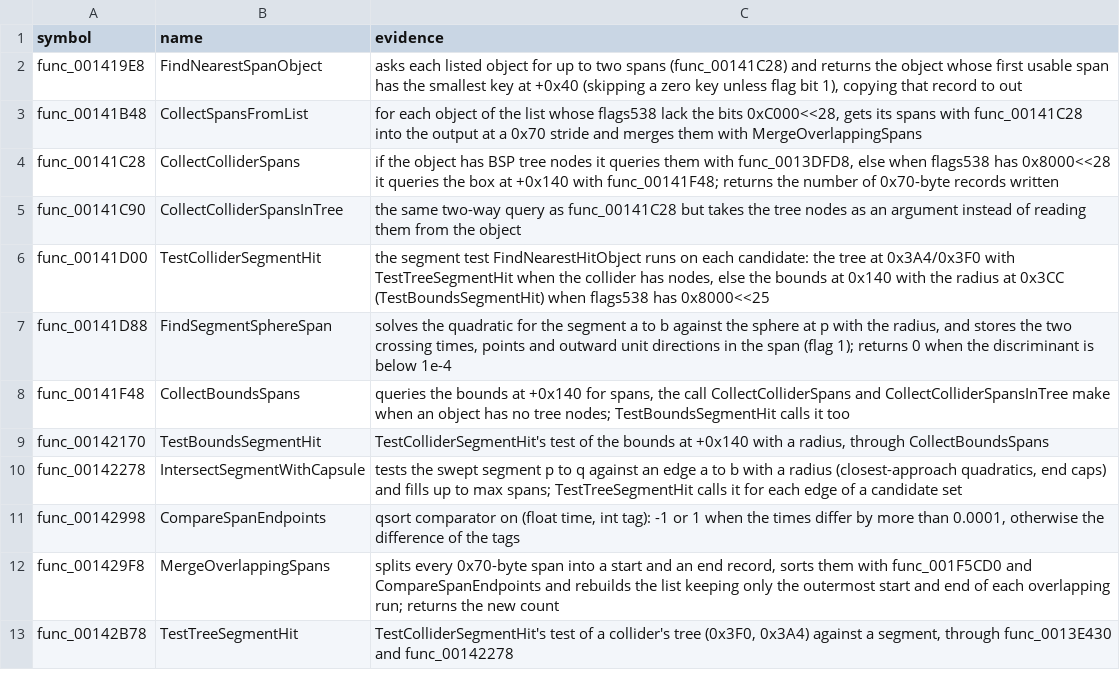
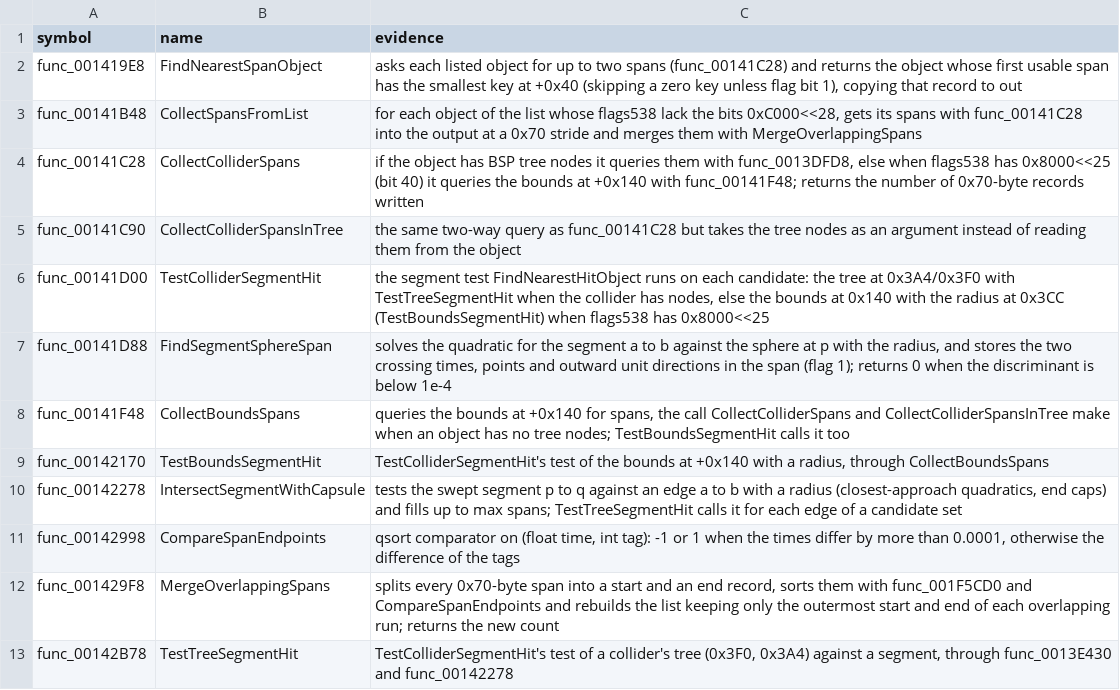
Before and after one commit to OpenThievius/sly1-decomp, a TSV file: config/names/main/collider_span.tsv, drawn as a sheet.

```diff
--- a/config/names/main/collider_span.tsv
+++ b/config/names/main/collider_span.tsv
@@ -3,3 +3,3 @@ func_001419E8	FindNearestSpanObject	asks each listed object for up to two spans
 func_00141B48	CollectSpansFromList	for each object of the list whose flags538 lack the bits 0xC000<<28, gets its spans with func_00141C28 into the output at a 0x70 stride and merges them with MergeOverlappingSpans
-func_00141C28	CollectColliderSpans	if the object has BSP tree nodes it queries them with func_0013DFD8, else when flags538 has 0x8000<<28 it queries the box at +0x140 with func_00141F48; returns the number of 0x70-byte records written
+func_00141C28	CollectColliderSpans	if the object has BSP tree nodes it queries them with func_0013DFD8, else when flags538 has 0x8000<<25 (bit 40) it queries the bounds at +0x140 with func_00141F48; returns the number of 0x70-byte records written
 func_00141C90	CollectColliderSpansInTree	the same two-way query as func_00141C28 but takes the tree nodes as an argument instead of reading them from the object
```
Also changed, not shown: config/names/data.tsv, config/names/main/point_graph.tsv, 8 other files.
